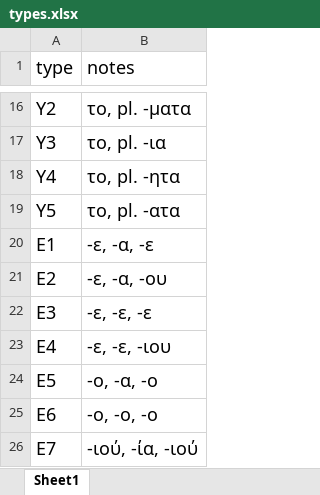
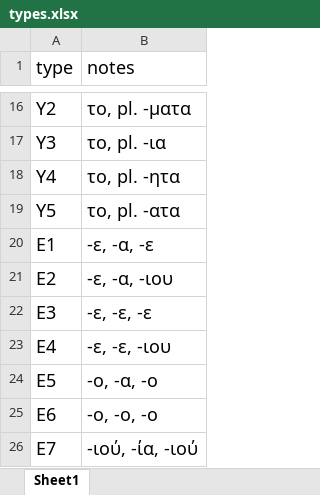
Before and after one commit to jgchaparro/TsakonianDB, an Excel workbook: TsakonianDB/tables/types.xlsx, sheet Sheet1, drawn as a sheet; only a part is shown, gaps mark what is left out; values as stored, in another font and other column widths than the file's, no borders; table styles not drawn; the diff names each change by its address in the sheet, - before the commit and + after, or states it on an @@ line.

```diff
--- a/TsakonianDB/tables/types.xlsx (sheet Sheet1)
+++ b/TsakonianDB/tables/types.xlsx (sheet Sheet1)
-B21 (notes): -ε, -α, -ου
+B21 (notes): -ε, -α, -ιου
```
Also changed, not shown: 3 other files.
